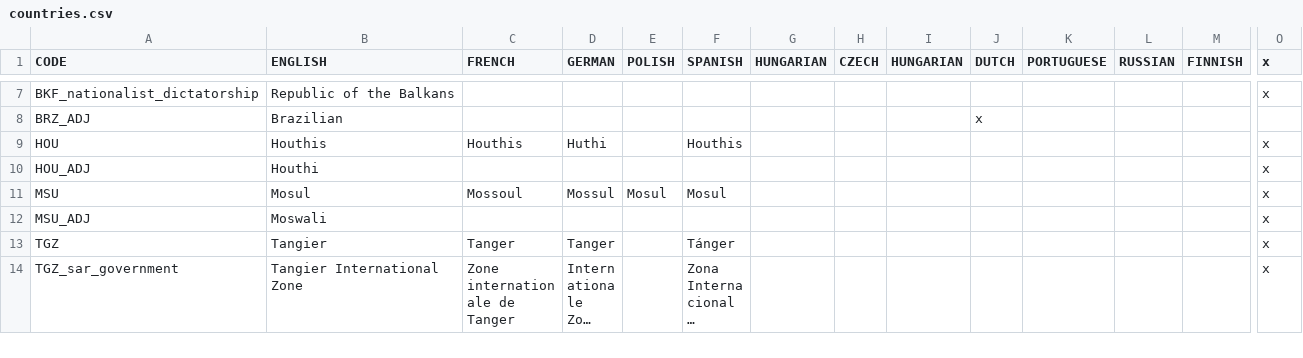
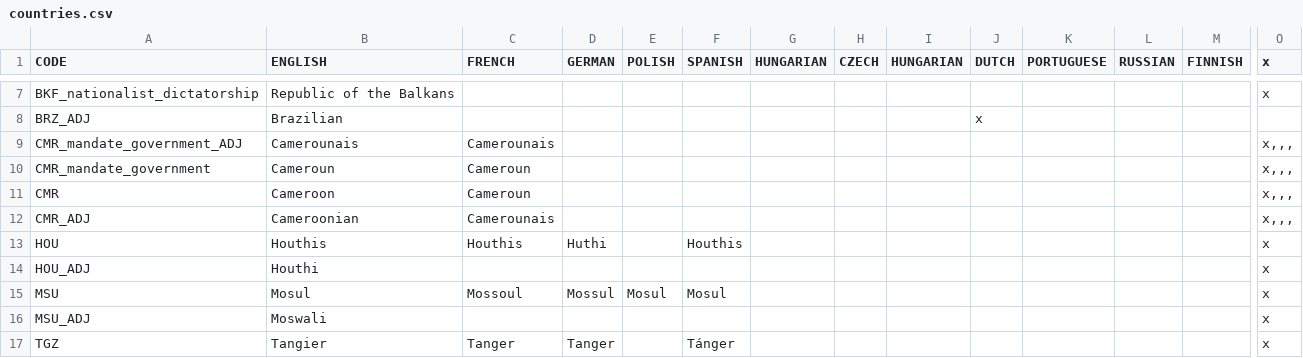
Before and after one commit to settintotrieste/Victoria-2-Cold-War-Enhancement-Mod-CWE, a CSV file: CWE/localisation/countries.csv, drawn as a sheet; only a part is shown, gaps mark what is left out; the shorter side is filled out with more unchanged rows; long unchanged cells end in …; rows hold the shown columns only; the diff names each change by its address in the sheet, - before the commit and + after, or states it on an @@ line.

```diff
--- a/CWE/localisation/countries.csv
+++ b/CWE/localisation/countries.csv
+row 9: CMR_mandate_government_ADJ | Camerounais | Camerounais |  |  |  |  |  |  |  |  |  |  | x,,,
+row 10: CMR_mandate_government | Cameroun | Cameroun |  |  |  |  |  |  |  |  |  |  | x,,,
+row 11: CMR | Cameroon | Cameroun |  |  |  |  |  |  |  |  |  |  | x,,,
+row 12: CMR_ADJ | Cameroonian | Camerounais |  |  |  |  |  |  |  |  |  |  | x,,,
```
Also changed, not shown: CWE/localisation/a_cwe_wars.csv, CWE/localisation/cwe_politics.csv, 8 other files.
